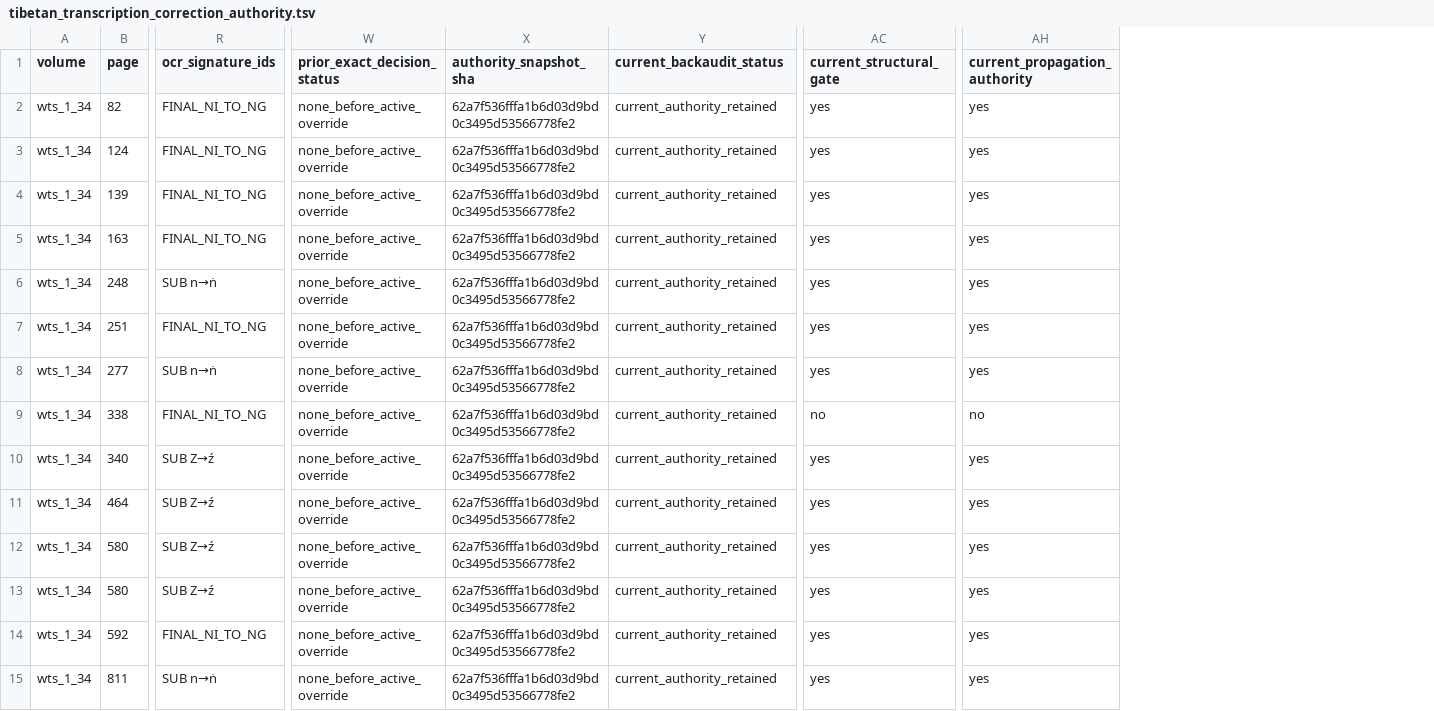
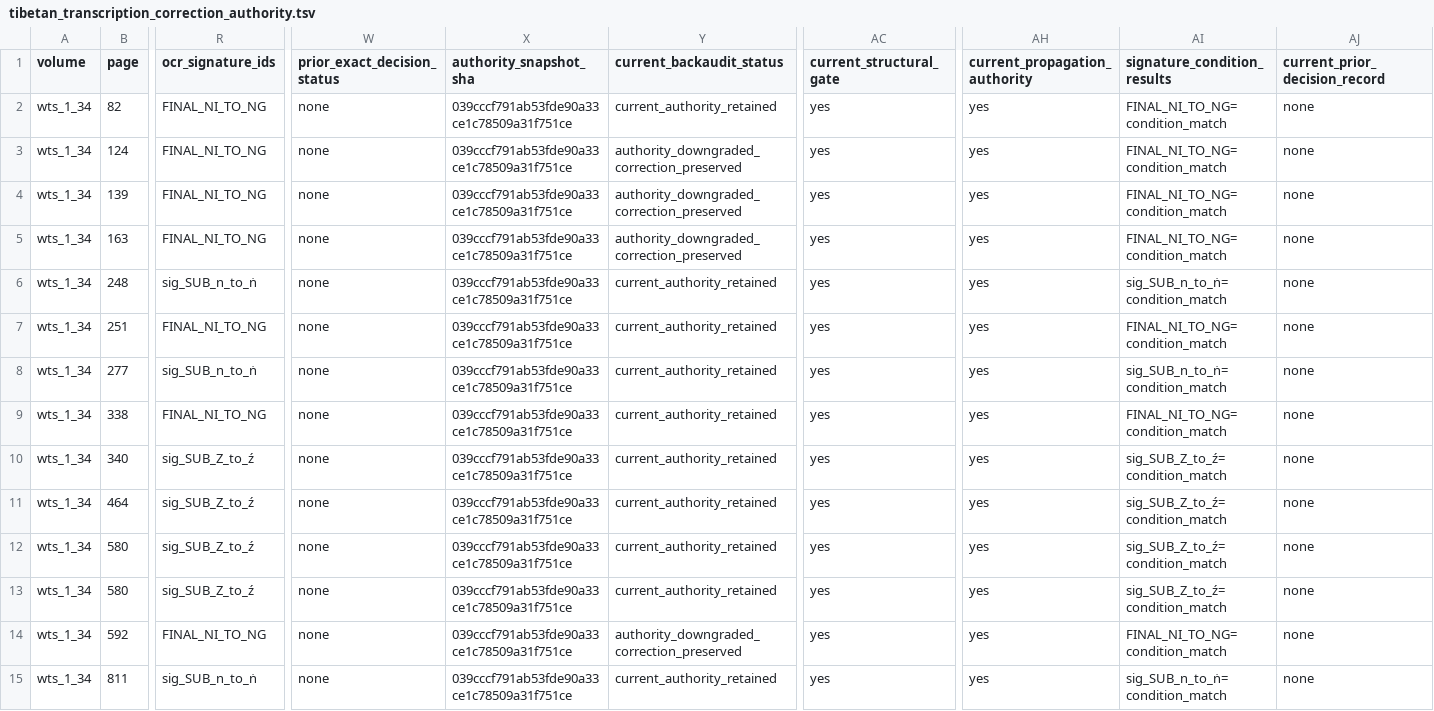
Before and after one commit to nh36/WtSOCR, a TSV file: data/tibetan_transcription_correction_authority.tsv, drawn as a sheet; only a part is shown, gaps mark what is left out; the diff covers the shown part only; the diff names each change by its address in the sheet, - before the commit and + after, or states it on an @@ line.

```diff
--- a/data/tibetan_transcription_correction_authority.tsv
+++ b/data/tibetan_transcription_correction_authority.tsv
+column AI (signature_condition_results), rows 2-15: FINAL_NI_TO_NG=condition_match | FINAL_NI_TO_NG=condition_match | FINAL_NI_TO_NG=condition_match | FINAL_NI_TO_NG=condition_match | sig_SUB_n_to_ṅ=condition_match | FINAL_NI_TO_NG=condition_match | sig_SUB_n_to_ṅ=condition_match | FINAL_NI_TO_NG=condition_match | sig_SUB_Z_to_ź=condition_match | sig_SUB_Z_to_ź=condition_match | sig_SUB_Z_to_ź=condition_match | sig_SUB_Z_to_ź=condition_match | FINAL_NI_TO_NG=condition_match | sig_SUB_n_to_ṅ=condition_match
+column AJ (current_prior_decision_record), rows 2-15: all none
-W2:W15 (prior_exact_decision_status): none_before_active_override
+W2:W15 (prior_exact_decision_status): none
-X2:X15 (authority_snapshot_sha): 62a7f536fffa1b6d03d9bd0c3495d53566778fe2
+X2:X15 (authority_snapshot_sha): 039cccf791ab53fde90a33ce1c78509a31f751ce
-Y3:Y5 (current_backaudit_status): current_authority_retained
+Y3:Y5 (current_backaudit_status): authority_downgraded_correction_preserved
-R6 (ocr_signature_ids): SUB n→ṅ
+R6 (ocr_signature_ids): sig_SUB_n_to_ṅ
-R8 (ocr_signature_ids): SUB n→ṅ
+R8 (ocr_signature_ids): sig_SUB_n_to_ṅ
-AC9 (current_structural_gate): no
+AC9 (current_structural_gate): yes
-AH9 (current_propagation_authority): no
+AH9 (current_propagation_authority): yes
-R10:R13 (ocr_signature_ids): SUB Z→ź
+R10:R13 (ocr_signature_ids): sig_SUB_Z_to_ź
-Y14 (current_backaudit_status): current_authority_retained
+Y14 (current_backaudit_status): authority_downgraded_correction_preserved
-R15 (ocr_signature_ids): SUB n→ṅ
+R15 (ocr_signature_ids): sig_SUB_n_to_ṅ
```
Also changed, not shown: 106 edited cells elsewhere in this file, data/tibetan_feature_composition_migration.tsv, data/tibetan_latin_domain_compatibility.tsv, 16 other files.
